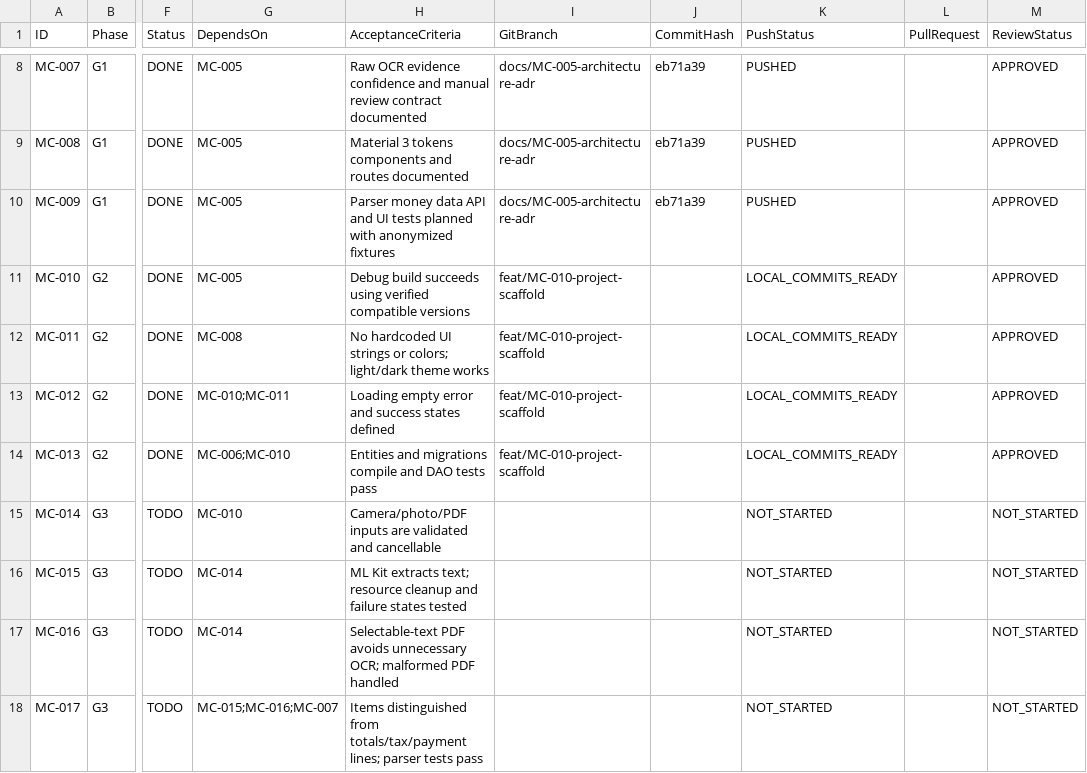
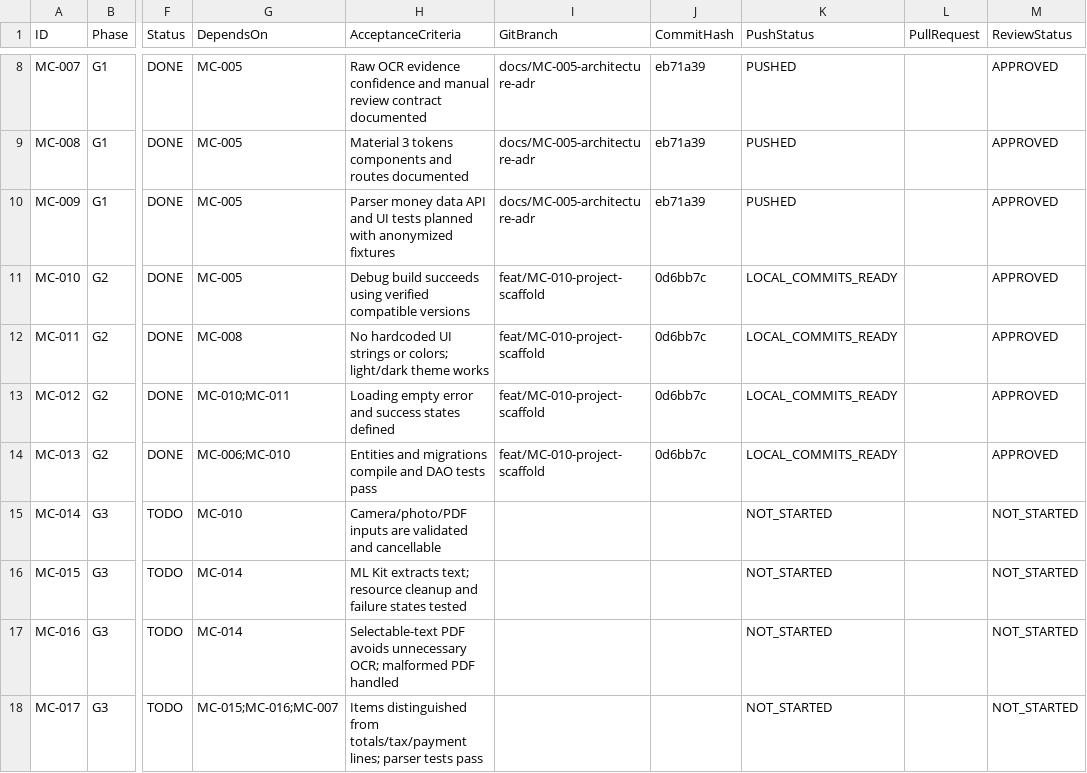
Before and after one commit to barbosaivan/MarketCompare, a CSV file: BACKLOG.csv, drawn as a sheet; only a part is shown, gaps mark what is left out; the diff names each change by its address in the sheet, - before the commit and + after, or states it on an @@ line.

Commit message:
docs(backlog): record commit hash 0d6bb7c for Gate 2 tasks

```diff
--- a/BACKLOG.csv
+++ b/BACKLOG.csv
-J11:J14 (CommitHash): (empty)
+J11:J14 (CommitHash): 0d6bb7c
```
